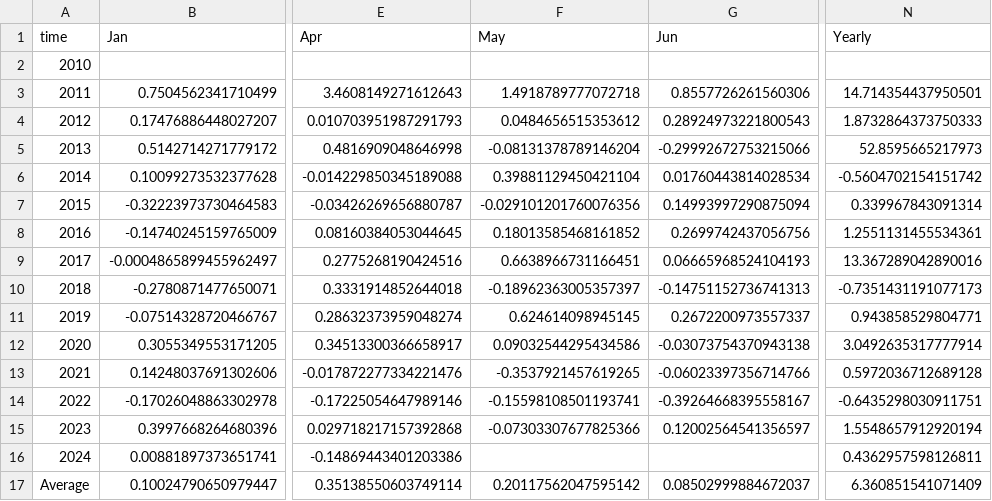
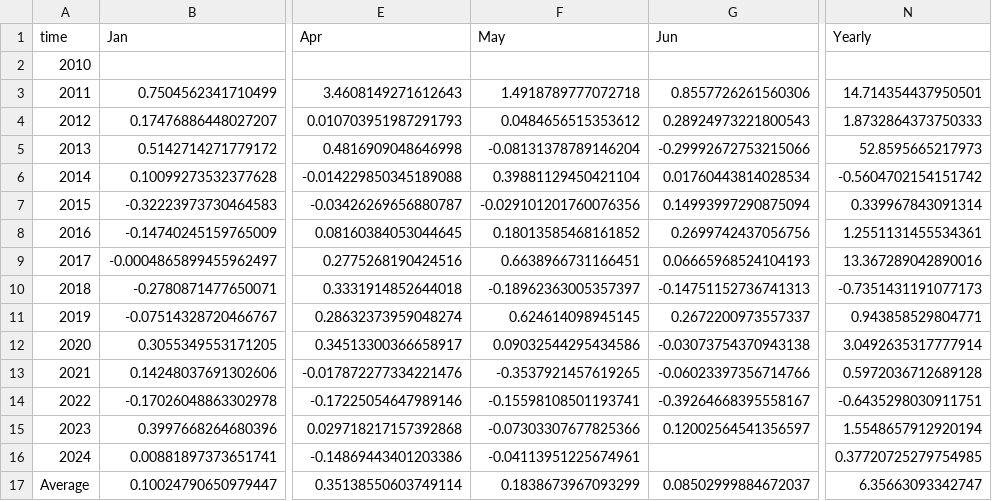
Before and after one commit to SecretSatoshis/Bitcoin-Weekly-Market-Update, a CSV file: monthly_heatmap_data.csv, drawn as a sheet; only a part is shown, gaps mark what is left out; the diff names each change by its address in the sheet, - before the commit and + after, or states it on an @@ line.

```diff
--- a/monthly_heatmap_data.csv
+++ b/monthly_heatmap_data.csv
-F16 (May): (empty)
+F16 (May): -0.04113951225674961
-N16 (Yearly): 0.4362957598126811
+N16 (Yearly): 0.37720725279754985
-F17 (May): 0.20117562047595142
+F17 (May): 0.1838673967093299
-N17 (Yearly): 6.360851541071409
+N17 (Yearly): 6.35663093342747
```
Also changed, not shown: crypto_performance_table.csv, equities_performance_table.csv, 15 other files.
